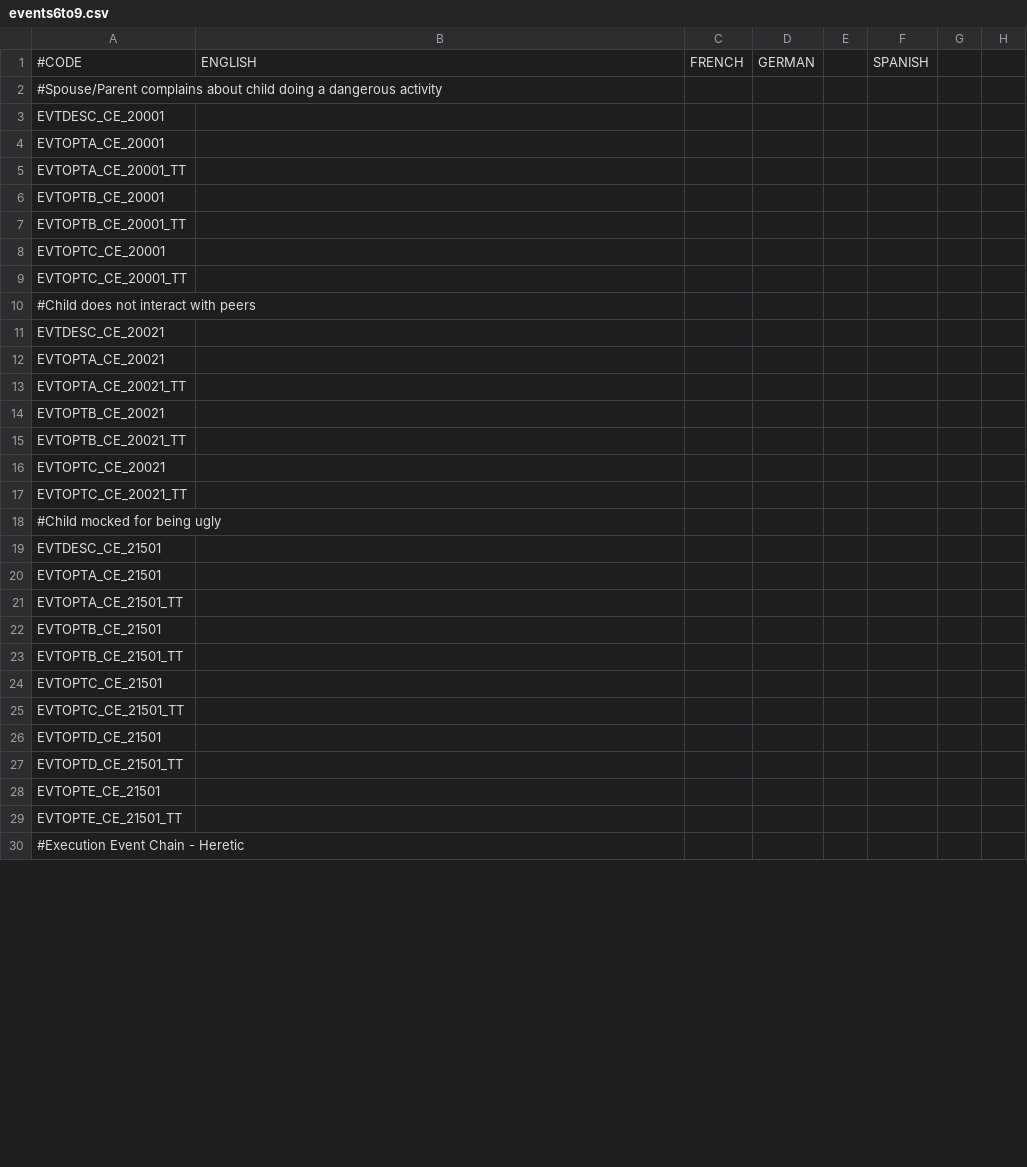
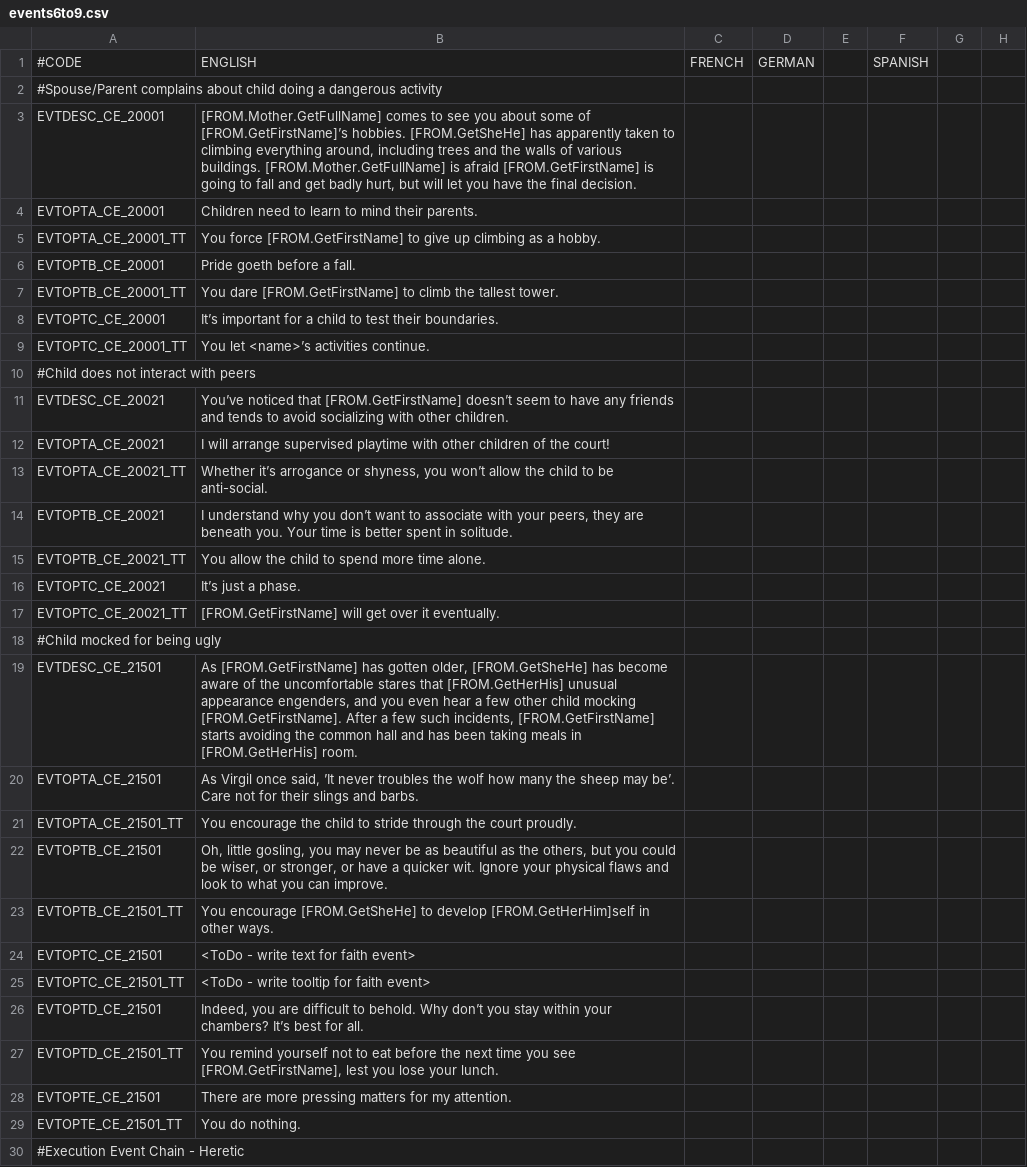
Before and after one commit to Crimson93/depth-and-immersion, a CSV file: localization/events6to9.csv, drawn as a sheet; only a part is shown; the diff covers the shown part only; the diff names each change by its address in the sheet, - before the commit and + after, or states it on an @@ line.

Commit message:
Adding localization to localization/events6to9.csv

```diff
--- a/localization/events6to9.csv
+++ b/localization/events6to9.csv
-B3: (empty)
+B3: [FROM.Mother.GetFullName] comes to see you about some of [FROM.GetFirstName]’s hobbies. [FROM.GetSheHe] has apparently taken to climbing everything around, including trees and the walls of various buildings. [FROM.Mother.GetFullName] is afraid [FROM.GetFirstName] is going to fall and get badly hurt, but will let you have the final decision.
-B4: (empty)
+B4: Children need to learn to mind their parents.
-B5: (empty)
+B5: You force [FROM.GetFirstName] to give up climbing as a hobby.
-B6: (empty)
+B6: Pride goeth before a fall.
-B7: (empty)
+B7: You dare [FROM.GetFirstName] to climb the tallest tower.
-B8: (empty)
+B8: It’s important for a child to test their boundaries.
-B9: (empty)
+B9: You let <name>’s activities continue.
-B11: (empty)
+B11: You’ve noticed that [FROM.GetFirstName] doesn’t seem to have any friends and tends to avoid socializing with other children.
-B12: (empty)
+B12: I will arrange supervised playtime with other children of the court!
-B13: (empty)
+B13: Whether it’s arrogance or shyness, you won’t allow the child to be anti-social.
-B14: (empty)
+B14: I understand why you don’t want to associate with your peers, they are beneath you. Your time is better spent in solitude.
-B15: (empty)
+B15: You allow the child to spend more time alone.
-B16: (empty)
+B16: It’s just a phase.
-B17: (empty)
+B17: [FROM.GetFirstName] will get over it eventually.
-B19: (empty)
+B19: As [FROM.GetFirstName] has gotten older, [FROM.GetSheHe] has become aware of the uncomfortable stares that [FROM.GetHerHis] unusual appearance engenders, and you even hear a few other child mocking [FROM.GetFirstName]. After a few such incidents, [FROM.GetFirstName] starts avoiding the common hall and has been taking meals in [FROM.GetHerHis] room.
-B20: (empty)
+B20: As Virgil once said, ’It never troubles the wolf how many the sheep may be’. Care not for their slings and barbs.
-B21: (empty)
+B21: You encourage the child to stride through the court proudly.
-B22: (empty)
+B22: Oh, little gosling, you may never be as beautiful as the others, but you could be wiser, or stronger, or have a quicker wit. Ignore your physical flaws and look to what you can improve.
-B23: (empty)
+B23: You encourage [FROM.GetSheHe] to develop [FROM.GetHerHim]self in other ways.
-B24: (empty)
+B24: <ToDo - write text for faith event>
-B25: (empty)
+B25: <ToDo - write tooltip for faith event>
-B26: (empty)
+B26: Indeed, you are difficult to behold. Why don’t you stay within your chambers? It’s best for all.
-B27: (empty)
+B27: You remind yourself not to eat before the next time you see [FROM.GetFirstName], lest you lose your lunch.
-B28: (empty)
+B28: There are more pressing matters for my attention.
-B29: (empty)
+B29: You do nothing.
```
Also changed, not shown: 28 edited cells elsewhere in this file.
